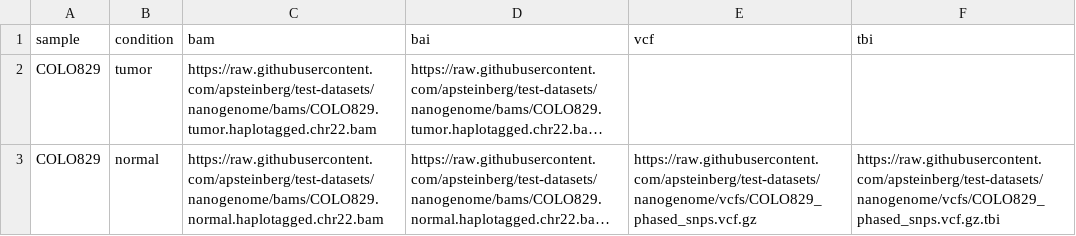
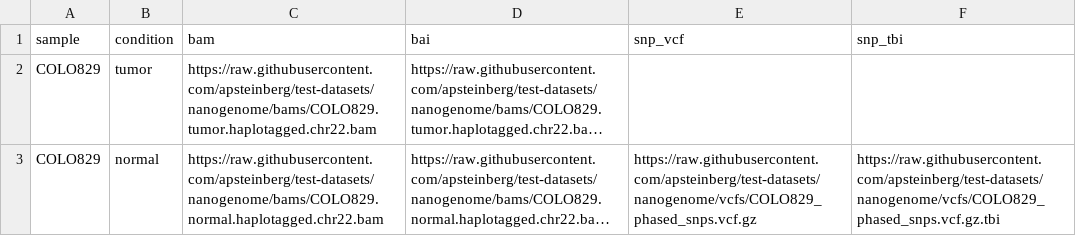
Before and after one commit to apsteinberg/test-datasets, a CSV file: samplesheet_sv_only.csv, drawn as a sheet; long unchanged cells end in …; the diff names each change by its address in the sheet, - before the commit and + after, or states it on an @@ line.

Commit message:
commit for cna only workflow

```diff
--- a/samplesheet_sv_only.csv
+++ b/samplesheet_sv_only.csv
-E1: vcf
+E1: snp_vcf
-F1: tbi
+F1: snp_tbi
```
Also changed, not shown: 2 other files.
